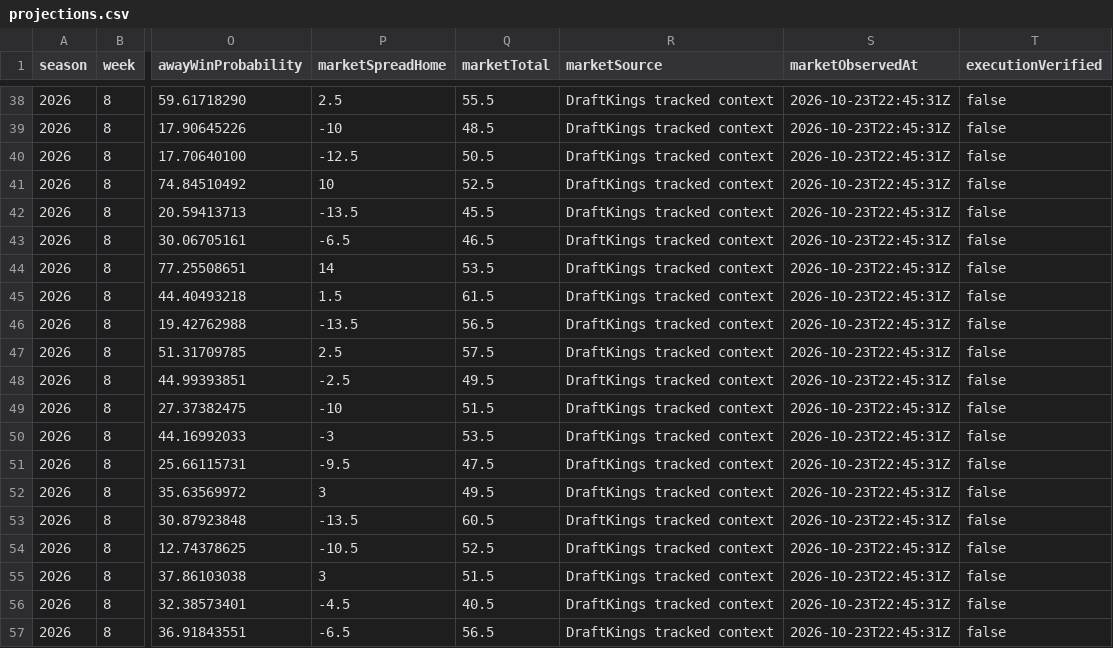
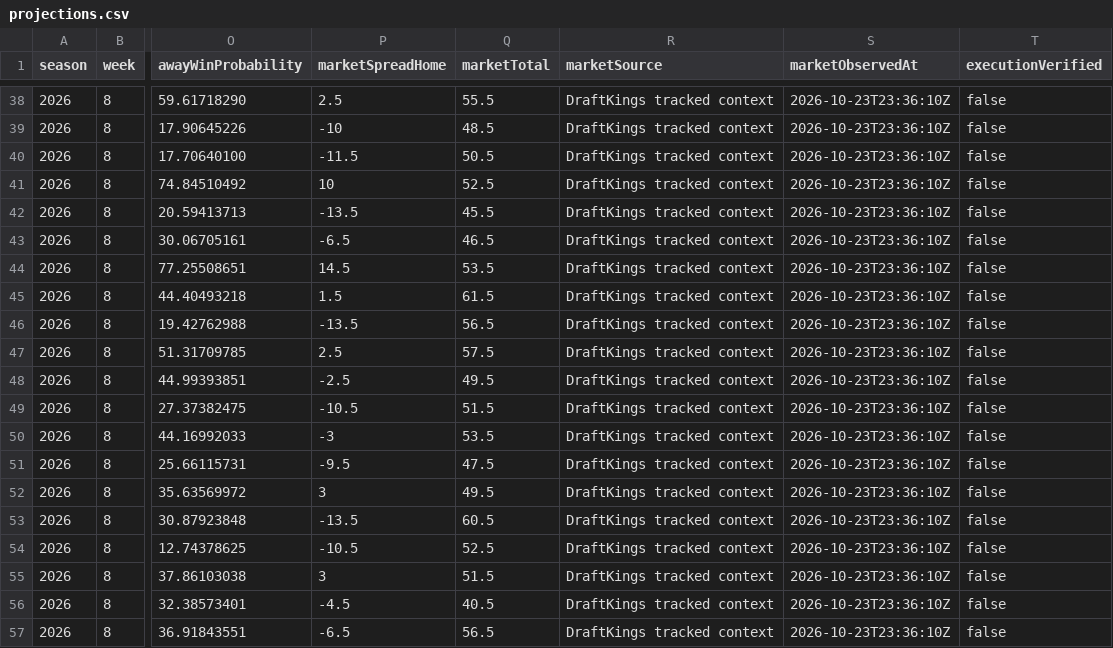
Before and after one commit to Yaboiee227/cfb-model-lab, a CSV file: data/projections.csv, drawn as a sheet; only a part is shown, gaps mark what is left out; the diff covers the shown part only; the diff names each change by its address in the sheet, - before the commit and + after, or states it on an @@ line.

```diff
--- a/data/projections.csv
+++ b/data/projections.csv
-S38:S57 (marketObservedAt): 2026-10-23T22:45:31Z
+S38:S57 (marketObservedAt): 2026-10-23T23:36:10Z
-P40 (marketSpreadHome): -12.5
+P40 (marketSpreadHome): -11.5
-P44 (marketSpreadHome): 14
+P44 (marketSpreadHome): 14.5
-P49 (marketSpreadHome): -10
+P49 (marketSpreadHome): -10.5
```
Also changed, not shown: 31 edited cells elsewhere in this file, 2 other files.
